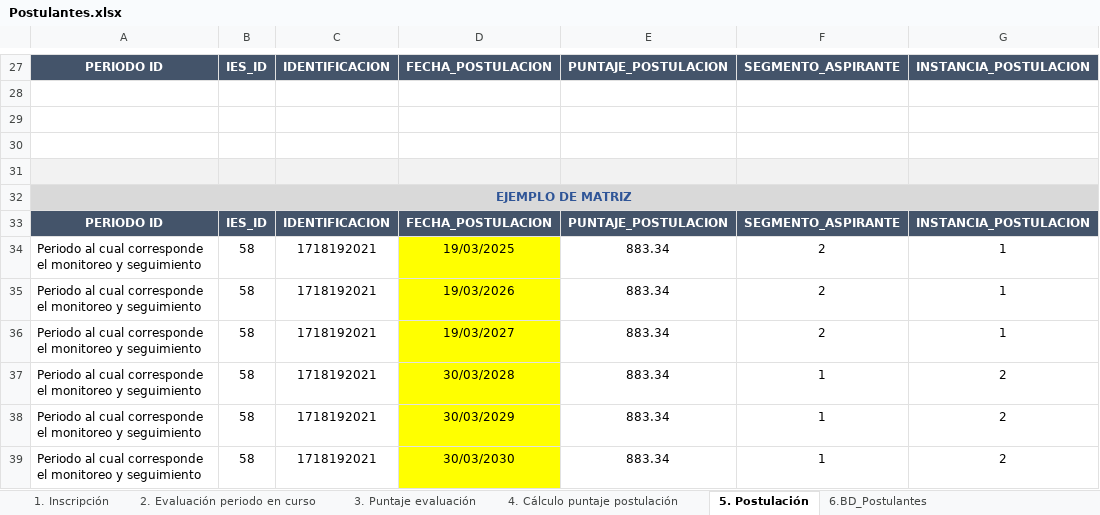
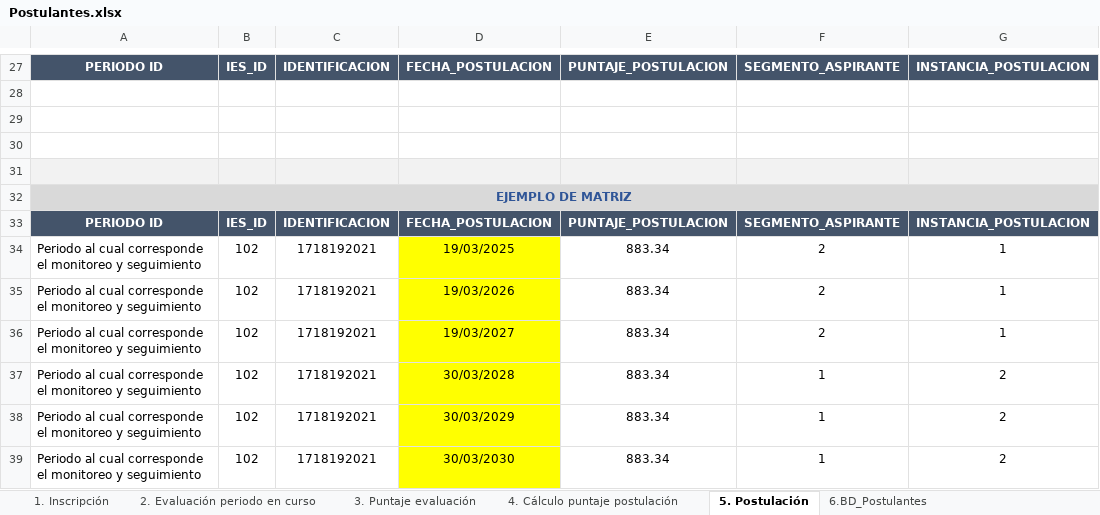
Before and after one commit to KennyR0/ASIGNAU, an Excel workbook: Postulantes.xlsx, sheet 5. Postulación, drawn as a sheet; only a part is shown, gaps mark what is left out; values as stored, in another font and other column widths than the file's, no borders; charts and pictures not drawn; the diff names each change by its address in the sheet, - before the commit and + after, or states it on an @@ line.

```diff
--- a/Postulantes.xlsx (sheet 5. Postulación)
+++ b/Postulantes.xlsx (sheet 5. Postulación)
-B34:B39: 58
+B34:B39: 102
```
Also changed, not shown: sheet 6.BD_Postulantes, 11 other files.
